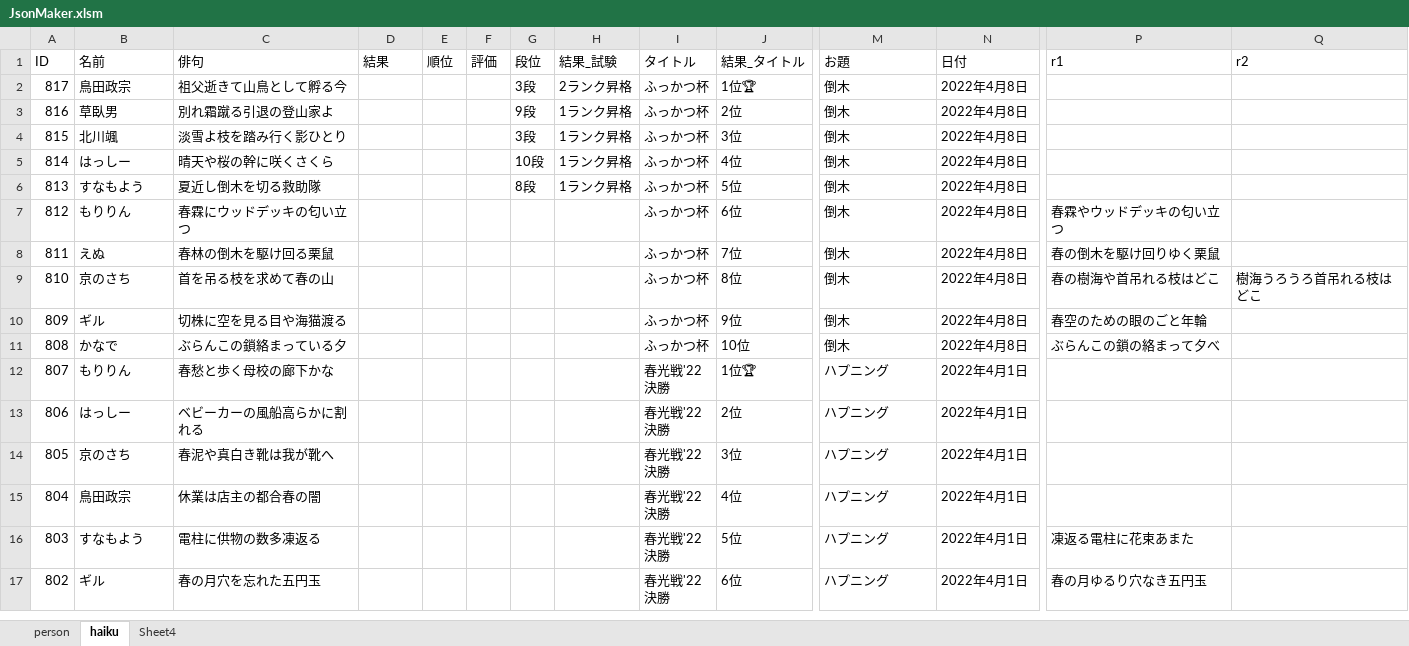
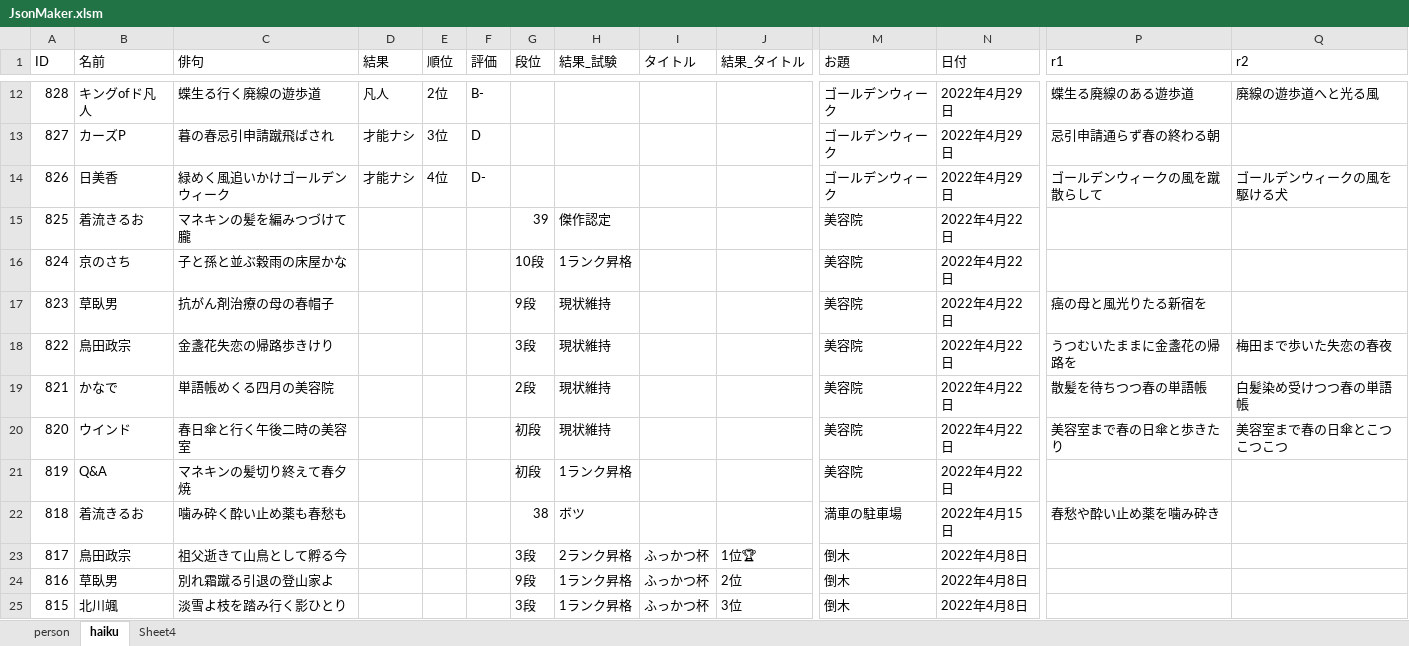
Before and after one commit to ghilgithub/prbt_rengo, an Excel workbook: JsonMaker.xlsm, sheet haiku, drawn as a sheet; only a part is shown, gaps mark what is left out; the shorter side is filled out with more unchanged rows; values as stored, in another font and other column widths than the file's, no borders; charts and pictures not drawn; rows hold the shown columns only; the diff covers the shown part only; the diff names each change by its address in the sheet, - before the commit and + after, or states it on an @@ line.

```diff
--- a/JsonMaker.xlsm (sheet haiku)
+++ b/JsonMaker.xlsm (sheet haiku)
+row 12: 828 | キングofド凡人 | 蝶生る行く廃線の遊歩道 | 凡人 | 2位 | B- |  |  |  |  | ゴールデンウィーク | 2022年4月29日 | 蝶生る廃線のある遊歩道 | 廃線の遊歩道へと光る風
+row 13: 827 | カーズP | 暮の春忌引申請蹴飛ばされ | 才能ナシ | 3位 | D |  |  |  |  | ゴールデンウィーク | 2022年4月29日 | 忌引申請通らず春の終わる朝
+row 14: 826 | 日美香 | 緑めく風追いかけゴールデンウィーク | 才能ナシ | 4位 | D- |  |  |  |  | ゴールデンウィーク | 2022年4月29日 | ゴールデンウィークの風を蹴散らして | ゴールデンウィークの風を駆ける犬
+row 15: 825 | 着流きるお | マネキンの髪を編みつづけて朧 |  |  |  | 39 | 傑作認定 |  |  | 美容院 | 2022年4月22日
+row 16: 824 | 京のさち | 子と孫と並ぶ穀雨の床屋かな |  |  |  | 10段 | 1ランク昇格 |  |  | 美容院 | 2022年4月22日
+row 17: 823 | 草臥男 | 抗がん剤治療の母の春帽子 |  |  |  | 9段 | 現状維持 |  |  | 美容院 | 2022年4月22日 | 癌の母と風光りたる新宿を
+row 18: 822 | 鳥田政宗 | 金盞花失恋の帰路歩きけり |  |  |  | 3段 | 現状維持 |  |  | 美容院 | 2022年4月22日 | うつむいたままに金盞花の帰路を | 梅田まで歩いた失恋の春夜
+row 19: 821 | かなで | 単語帳めくる四月の美容院 |  |  |  | 2段 | 現状維持 |  |  | 美容院 | 2022年4月22日 | 散髪を待ちつつ春の単語帳 | 白髪染め受けつつ春の単語帳
+row 20: 820 | ウインド | 春日傘と行く午後二時の美容室 |  |  |  | 初段 | 現状維持 |  |  | 美容院 | 2022年4月22日 | 美容室まで春の日傘と歩きたり | 美容室まで春の日傘とこつこつこつ
+row 21: 819 | Q&A | マネキンの髪切り終えて春夕焼 |  |  |  | 初段 | 1ランク昇格 |  |  | 美容院 | 2022年4月22日
+row 22: 818 | 着流きるお | 噛み砕く酔い止め薬も春愁も |  |  |  | 38 | ボツ |  |  | 満車の駐車場 | 2022年4月15日 | 春愁や酔い止め薬を噛み砕き
```
Also changed, not shown: 10 added rows elsewhere in this sheet, sheet person, charts or pictures, 4 other files.
